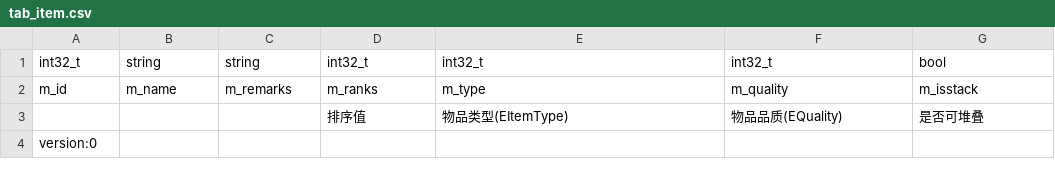
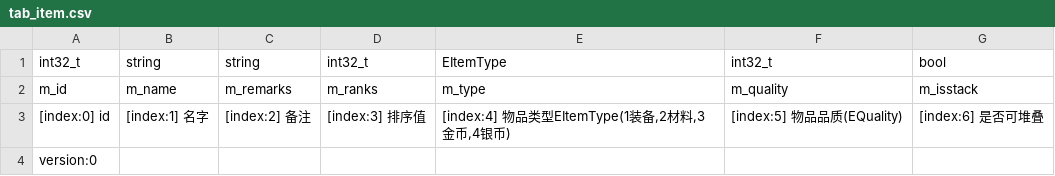
Before and after one commit to NingLeixueR/ngl_server, a CSV file: bin/csv/tab_item.csv, drawn as a sheet.

```diff
--- a/bin/csv/tab_item.csv
+++ b/bin/csv/tab_item.csv
@@ -1,4 +1,4 @@
-int32_t,string,string,int32_t,int32_t,int32_t,bool,
+int32_t,string,string,int32_t,EItemType,int32_t,bool,
 m_id,m_name,m_remarks,m_ranks,m_type,m_quality,m_isstack,
-"","",""," 排序值"," 物品类型(EItemType)"," 物品品质(EQuality)"," 是否可堆叠",
+" [index:0] id "," [index:1] 名字 "," [index:2] 备注"," [index:3] 排序值"," [index:4] 物品类型EItemType(1装备,2材料,3金币,4银币)"," [index:5] 物品品质(EQuality)"," [index:6] 是否可堆叠",
 version:0
```
Also changed, not shown: bin/csv/tab_map.csv, bin/csv/tab_random.csv, 19 other files.
